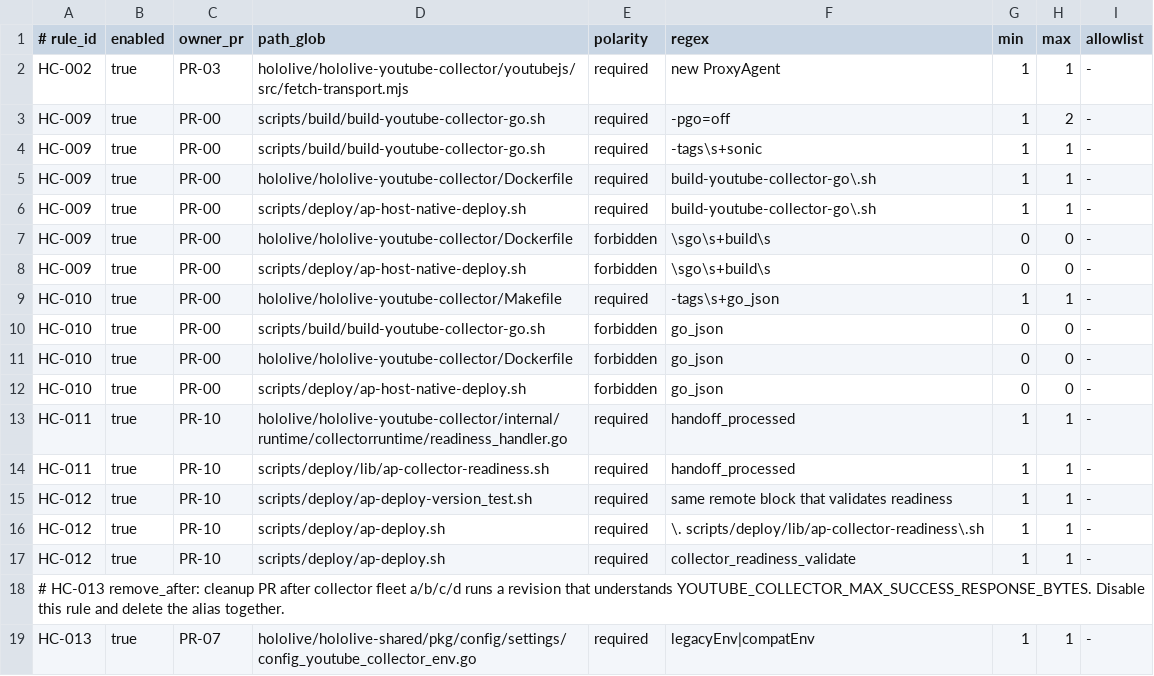
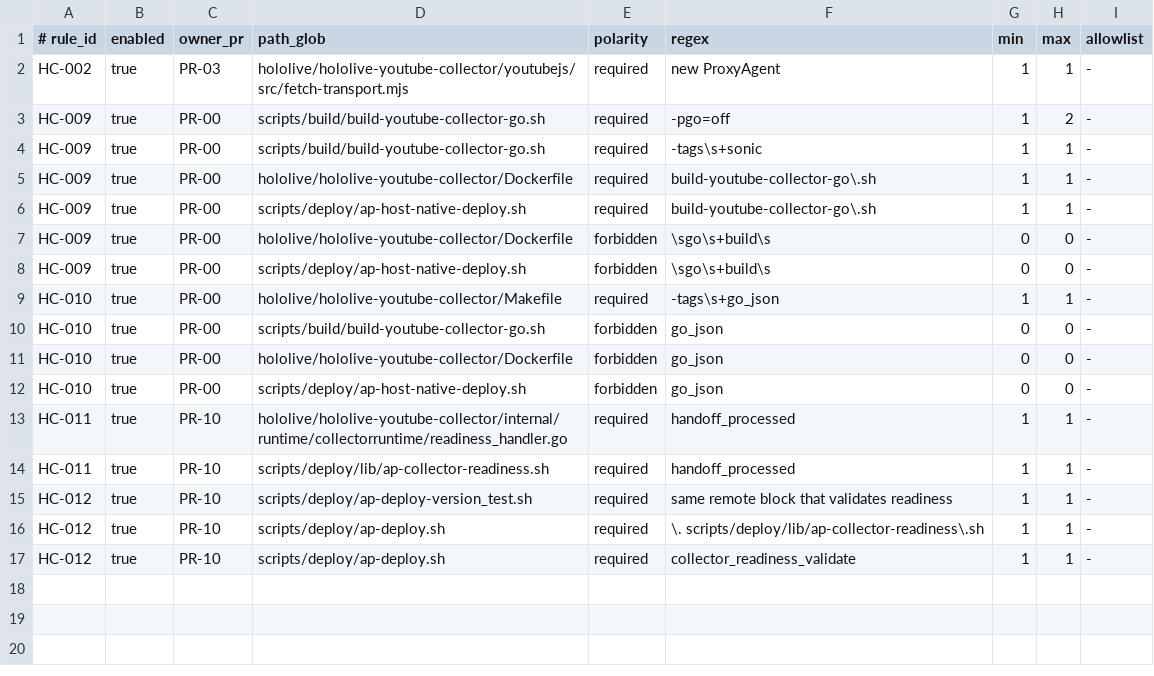
Before and after one commit to park285/hololive-bot, a TSV file: scripts/ci/youtube-collector-hardening-contract.tsv, drawn as a sheet.

Commit message:
refactor(collector): HC-013 compat alias dual-render 제거 (#394)
* refactor(collector): HC-013 compat alias dual-render 제거

* test(settings): 폐기 alias 무시 테스트 env 격리와 canonical invalid 입력 회귀 보강

```diff
--- a/scripts/ci/youtube-collector-hardening-contract.tsv
+++ b/scripts/ci/youtube-collector-hardening-contract.tsv
@@ -17,3 +17 @@ HC-012	true	PR-10	scripts/deploy/ap-deploy.sh	required	\. scripts/deploy/lib/ap-
 HC-012	true	PR-10	scripts/deploy/ap-deploy.sh	required	collector_readiness_validate	1	1	-
-# HC-013 remove_after: cleanup PR after collector fleet a/b/c/d runs a revision that understands YOUTUBE_COLLECTOR_MAX_SUCCESS_RESPONSE_BYTES. Disable this rule and delete the alias together.
-HC-013	true	PR-07	hololive/hololive-shared/pkg/config/settings/config_youtube_collector_env.go	required	legacyEnv|compatEnv	1	1	-
```
Also changed, not shown: 8 other files.
